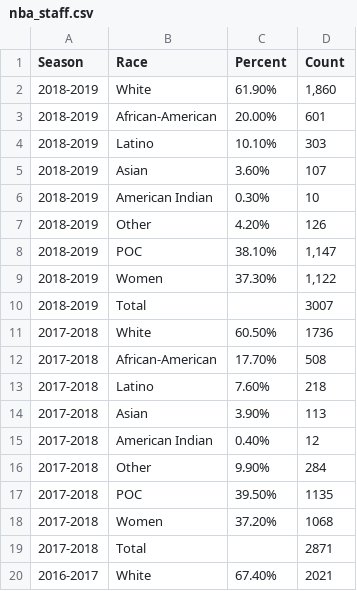
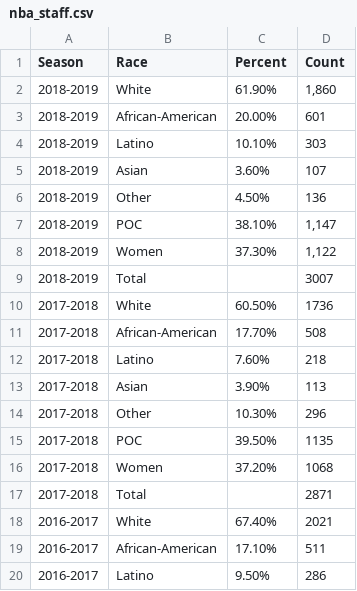
Before and after one commit to msheker/sportsdiversity, a CSV file: nba_staff.csv, drawn as a sheet; only a part is shown; the shorter side is filled out with more unchanged rows.

```diff
--- a/nba_staff.csv
+++ b/nba_staff.csv
@@ -5,4 +5,3 @@
 2018-2019,Asian,3.60%,107
-2018-2019,American Indian,0.30%,10
-2018-2019,Other,4.20%,126
+2018-2019,Other,4.50%,136
 2018-2019,POC,38.10%,"1,147"
@@ -14,4 +13,3 @@
 2017-2018,Asian,3.90%,113
-2017-2018,American Indian,0.40%,12
-2017-2018,Other,9.90%,284
+2017-2018,Other,10.30%,296
 2017-2018,POC,39.50%,1135
```
Also changed, not shown: nba_ceo_pres.csv, nba_coaches.csv, 8 other files.
